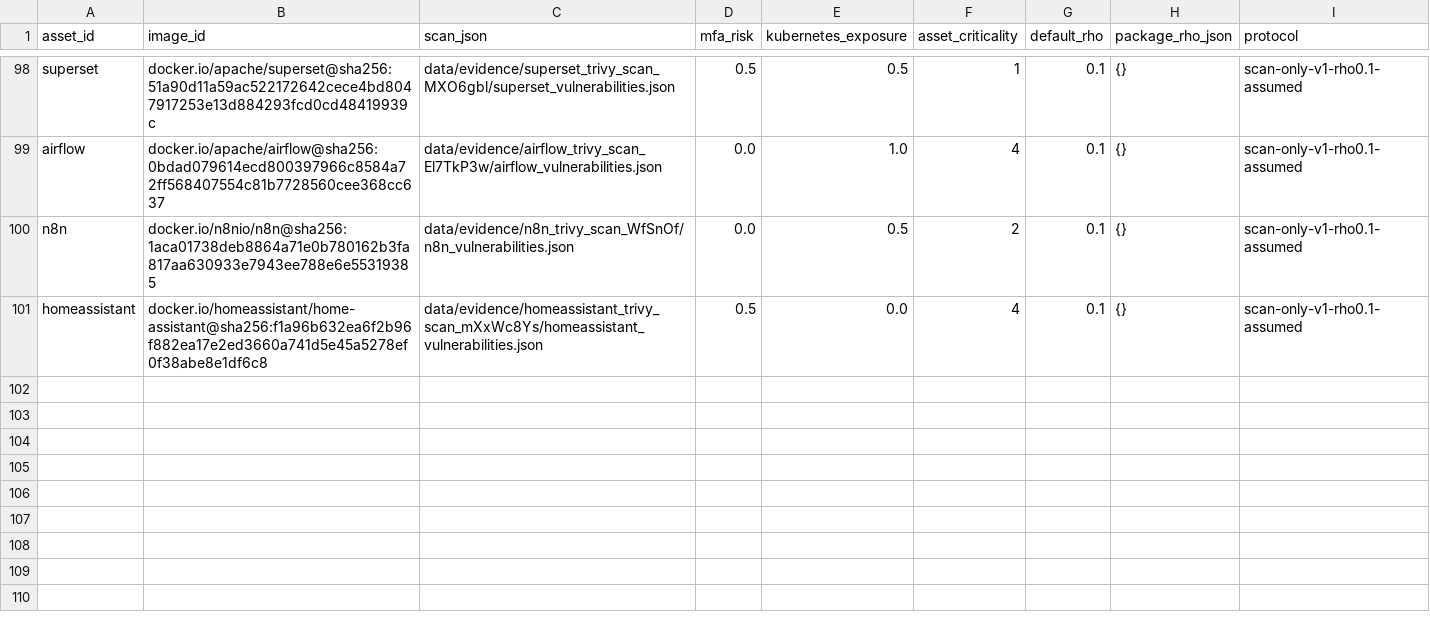
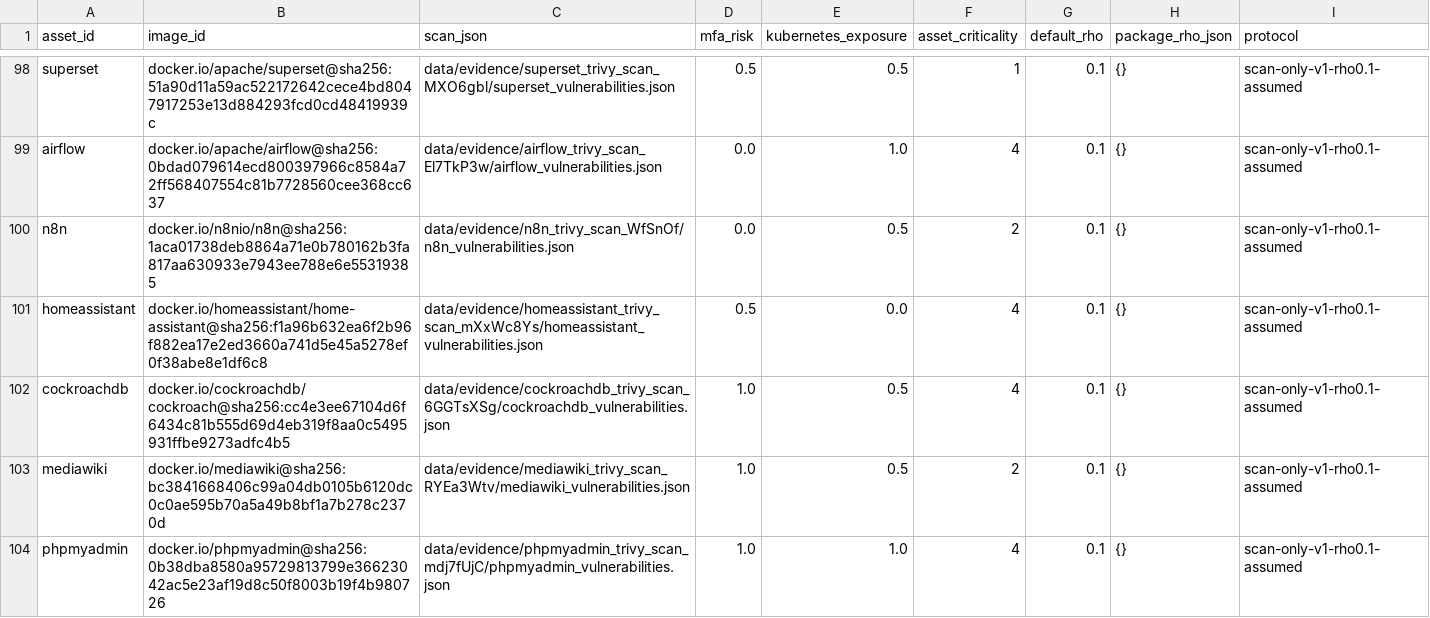
Before and after one commit to udahafeez7/HANFIS-RESEARCH, a CSV file: configs/assets.csv, drawn as a sheet; only a part is shown, gaps mark what is left out; the diff names each change by its address in the sheet, - before the commit and + after, or states it on an @@ line.

Commit message:
data+e2: inventory fixes, rescan, E2 pilot on 100-asset table

```diff
--- a/configs/assets.csv
+++ b/configs/assets.csv
+row 102: cockroachdb | docker.io/cockroachdb/cockroach@sha256:cc4e3ee67104d6f6434c81b555d69d4eb319f8aa0c5495931ffbe9273adfc4b5 | data/evidence/cockroachdb_trivy_scan_6GGTsXSg/cockroachdb_vulnerabilities.json | 1.0 | 0.5 | 4 | 0.1 | {} | scan-only-v1-rho0.1-assumed
+row 103: mediawiki | docker.io/mediawiki@sha256:bc3841668406c99a04db0105b6120dc0c0ae595b70a5a49b8bf1a7b278c2370d | data/evidence/mediawiki_trivy_scan_RYEa3Wtv/mediawiki_vulnerabilities.json | 1.0 | 0.5 | 2 | 0.1 | {} | scan-only-v1-rho0.1-assumed
+row 104: phpmyadmin | docker.io/phpmyadmin@sha256:0b38dba8580a95729813799e36623042ac5e23af19d8c50f8003b19f4b980726 | data/evidence/phpmyadmin_trivy_scan_mdj7fUjC/phpmyadmin_vulnerabilities.json | 1.0 | 1.0 | 4 | 0.1 | {} | scan-only-v1-rho0.1-assumed
```
Also changed, not shown: 7 other files.
